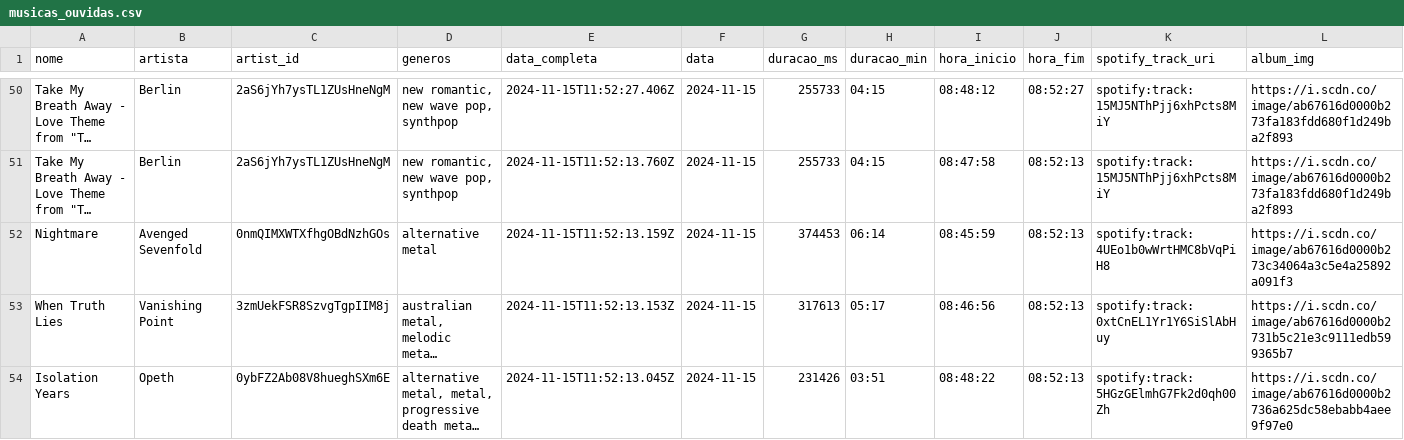
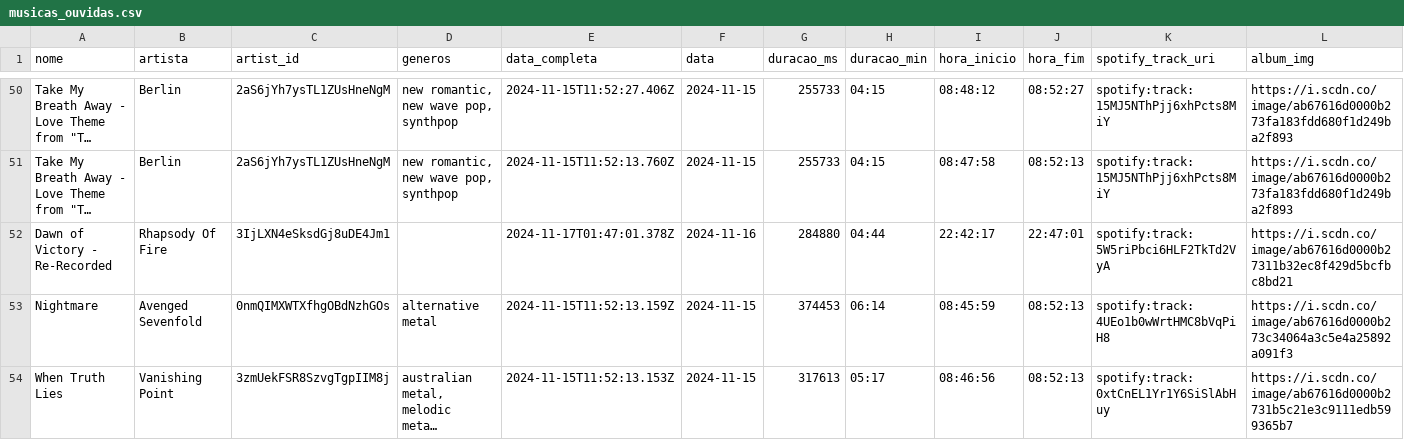
Before and after one commit to Sissaz/spotify, a CSV file: src/assets/musicas_ouvidas.csv, drawn as a sheet; only a part is shown, gaps mark what is left out; the shorter side is filled out with more unchanged rows; long unchanged cells end in …; the diff names each change by its address in the sheet, - before the commit and + after, or states it on an @@ line.

```diff
--- a/src/assets/musicas_ouvidas.csv
+++ b/src/assets/musicas_ouvidas.csv
+row 52: Dawn of Victory - Re-Recorded | Rhapsody Of Fire | 3IjLXN4eSksdGj8uDE4Jm1 |  | 2024-11-17T01:47:01.378Z | 2024-11-16 | 284880 | 04:44 | 22:42:17 | 22:47:01 | spotify:track:5W5riPbci6HLF2TkTd2VyA | https://i.scdn.co/image/ab67616d0000b27311b32ec8f429d5bcfbc8bd21
```
